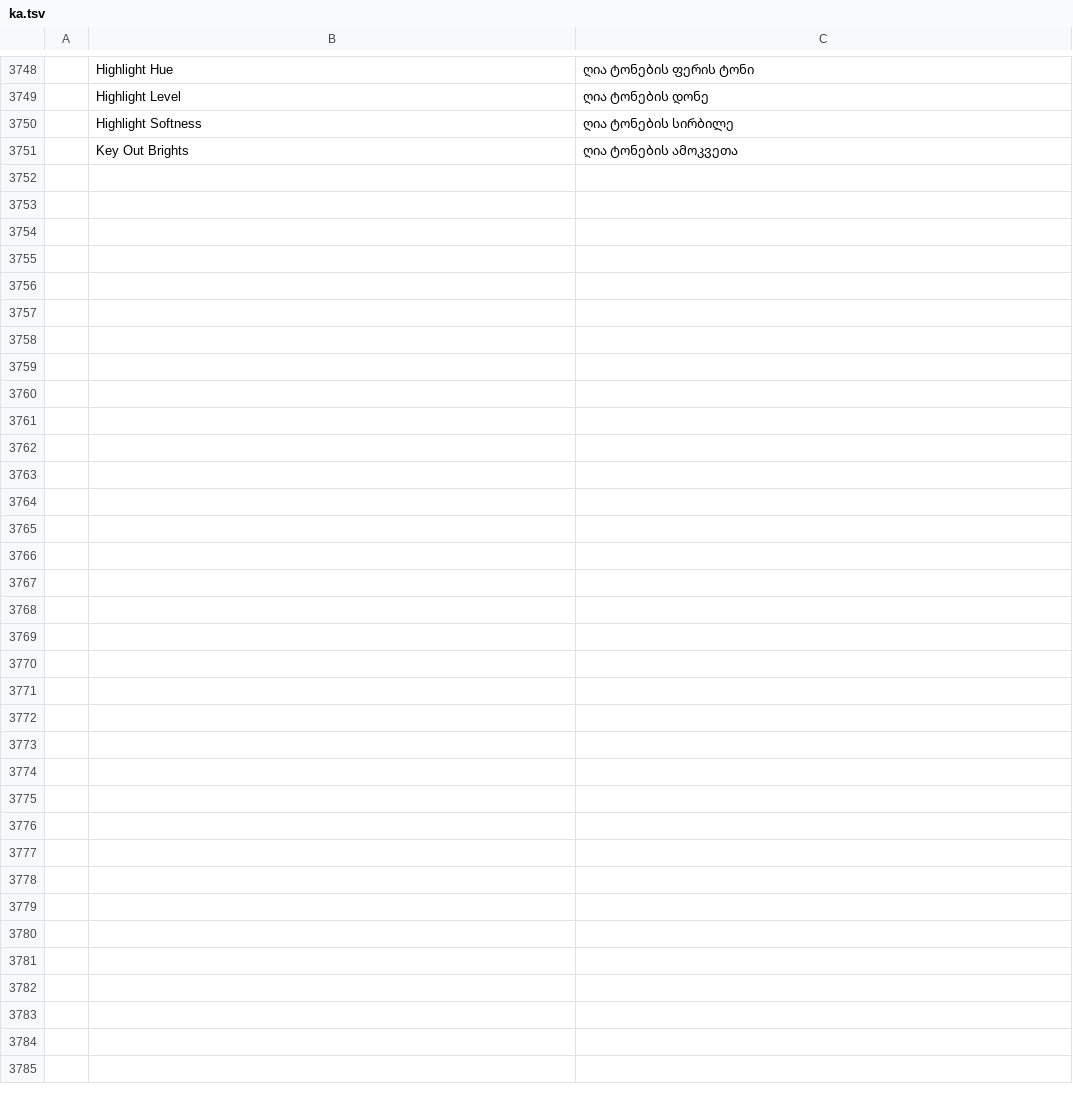
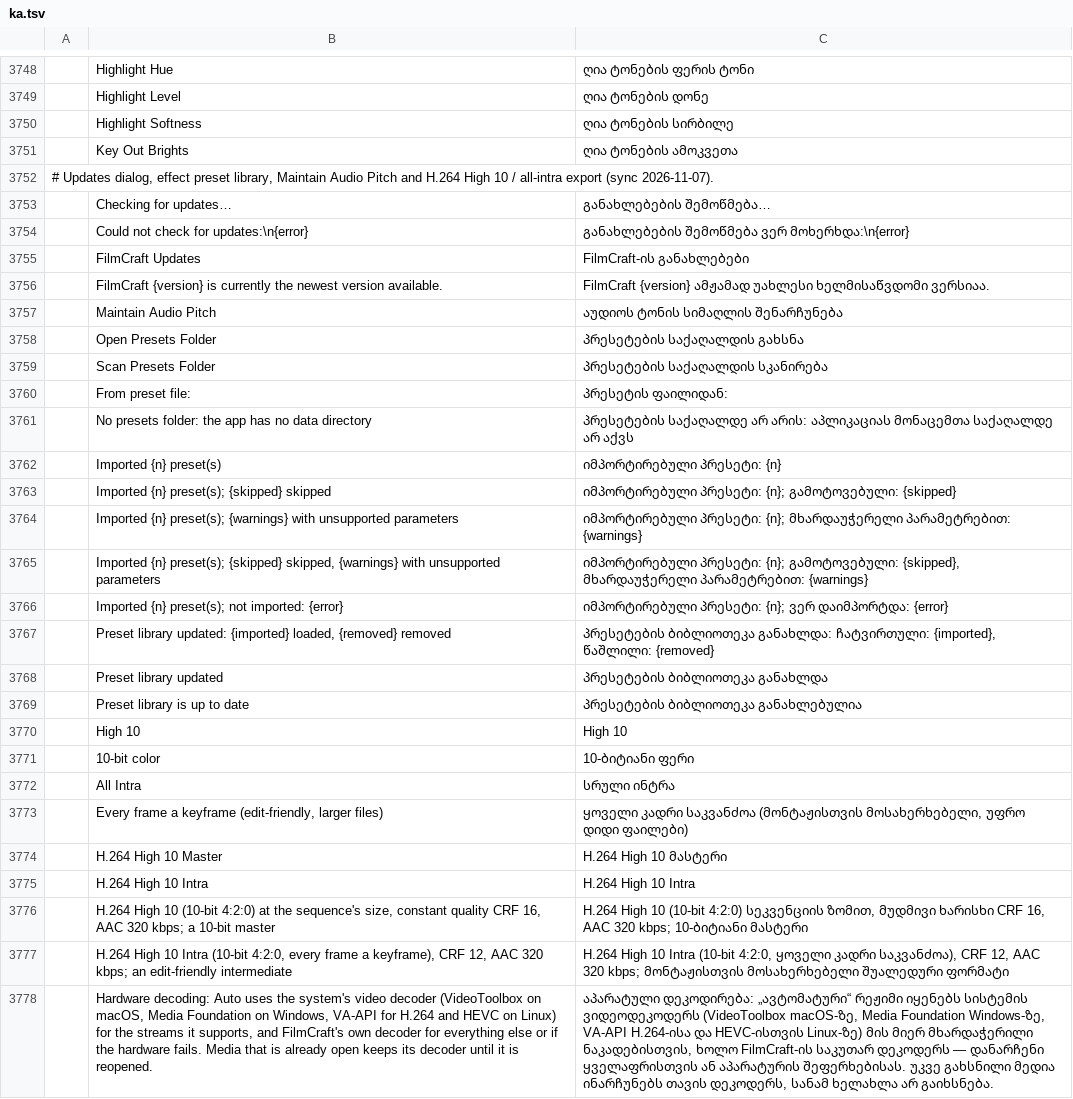
Before and after one commit to devius/filmcraft, a TSV file: crates/ui-egui/src/i18n/ka.tsv, drawn as a sheet; only a part is shown, gaps mark what is left out; the diff covers the shown part only; the diff names each change by its address in the sheet, - before the commit and + after, or states it on an @@ line.

```diff
--- a/crates/ui-egui/src/i18n/ka.tsv
+++ b/crates/ui-egui/src/i18n/ka.tsv
+row 3752: # Updates dialog, effect preset library, Maintain Audio Pitch and H.264 High 10 / all-intra export (sync 2026-11-07).
+row 3753:  | Checking for updates… | განახლებების შემოწმება…
+row 3754:  | Could not check for updates:\n{error} | განახლებების შემოწმება ვერ მოხერხდა:\n{error}
+row 3755:  | FilmCraft Updates | FilmCraft-ის განახლებები
+row 3756:  | FilmCraft {version} is currently the newest version available. | FilmCraft {version} ამჟამად უახლესი ხელმისაწვდომი ვერსიაა.
+row 3757:  | Maintain Audio Pitch | აუდიოს ტონის სიმაღლის შენარჩუნება
+row 3758:  | Open Presets Folder | პრესეტების საქაღალდის გახსნა
+row 3759:  | Scan Presets Folder | პრესეტების საქაღალდის სკანირება
+row 3760:  | From preset file: | პრესეტის ფაილიდან:
+row 3761:  | No presets folder: the app has no data directory | პრესეტების საქაღალდე არ არის: აპლიკაციას მონაცემთა საქაღალდე არ აქვს
+row 3762:  | Imported {n} preset(s) | იმპორტირებული პრესეტი: {n}
+row 3763:  | Imported {n} preset(s); {skipped} skipped | იმპორტირებული პრესეტი: {n}; გამოტოვებული: {skipped}
+row 3764:  | Imported {n} preset(s); {warnings} with unsupported parameters | იმპორტირებული პრესეტი: {n}; მხარდაუჭერელი პარამეტრებით: {warnings}
+row 3765:  | Imported {n} preset(s); {skipped} skipped, {warnings} with unsupported parameters | იმპორტირებული პრესეტი: {n}; გამოტოვებული: {skipped}, მხარდაუჭერელი პარამეტრებით: {warnings}
+row 3766:  | Imported {n} preset(s); not imported: {error} | იმპორტირებული პრესეტი: {n}; ვერ დაიმპორტდა: {error}
+row 3767:  | Preset library updated: {imported} loaded, {removed} removed | პრესეტების ბიბლიოთეკა განახლდა: ჩატვირთული: {imported}, წაშლილი: {removed}
+row 3768:  | Preset library updated | პრესეტების ბიბლიოთეკა განახლდა
+row 3769:  | Preset library is up to date | პრესეტების ბიბლიოთეკა განახლებულია
+row 3770:  | High 10 | High 10
+row 3771:  | 10-bit color | 10-ბიტიანი ფერი
+row 3772:  | All Intra | სრული ინტრა
+row 3773:  | Every frame a keyframe (edit-friendly, larger files) | ყოველი კადრი საკვანძოა (მონტაჟისთვის მოსახერხებელი, უფრო დიდი ფაილები)
+row 3774:  | H.264 High 10 Master | H.264 High 10 მასტერი
+row 3775:  | H.264 High 10 Intra | H.264 High 10 Intra
+row 3776:  | H.264 High 10 (10-bit 4:2:0) at the sequence's size, constant quality CRF 16, AAC 320 kbps; a 10-bit master | H.264 High 10 (10-bit 4:2:0) სეკვენციის ზომით, მუდმივი ხარისხი CRF 16, AAC 320 kbps; 10-ბიტიანი მასტერი
+row 3777:  | H.264 High 10 Intra (10-bit 4:2:0, every frame a keyframe), CRF 12, AAC 320 kbps; an edit-friendly intermediate | H.264 High 10 Intra (10-bit 4:2:0, ყოველი კადრი საკვანძოა), CRF 12, AAC 320 kbps; მონტაჟისთვის მოსახერხებელი შუალედური ფორმატი
+row 3778:  | Hardware decoding: Auto uses the system's video decoder (VideoToolbox on macOS, Media Foundation on Windows, VA-API for H.264 and HEVC on Linux) for the streams it supports, and FilmCraft's own decoder for everything else or if the hardware fails. Media that is already open keeps its decoder until it is reopened. | აპარატული დეკოდირება: „ავტომატური“ რეჟიმი იყენებს სისტემის ვიდეოდეკოდერს (VideoToolbox macOS-ზე, Media Foundation Windows-ზე, VA-API H.264-ისა და HEVC-ისთვის Linux-ზე) მის მიერ მხარდაჭერილი ნაკადებისთვის, ხოლო FilmCraft-ის საკუთარ დეკოდერს — დანარჩენი ყველაფრისთვის ან აპარატურის შეფერხებისას. უკვე გახსნილი მედია ინარჩუნებს თავის დეკოდერს, სანამ ხელახლა არ გაიხსნება.
```
Also changed, not shown: 2 edited cells elsewhere in this file.
